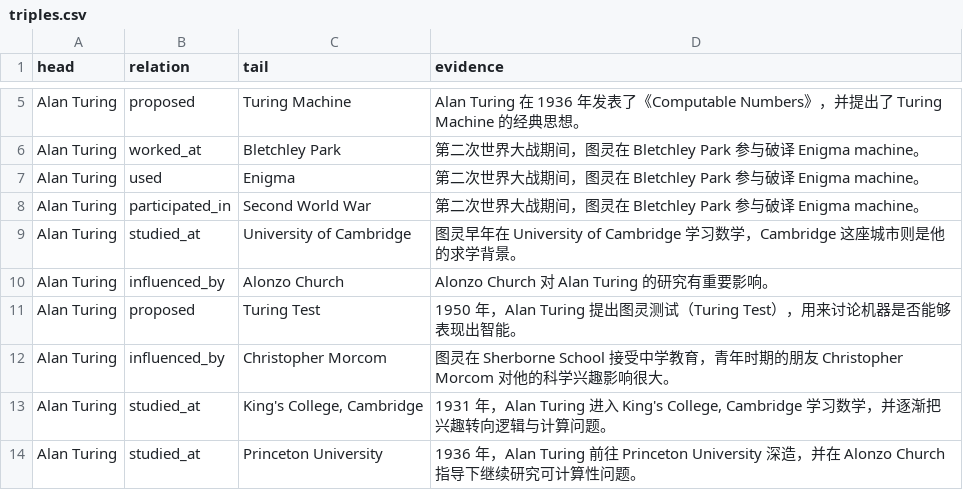
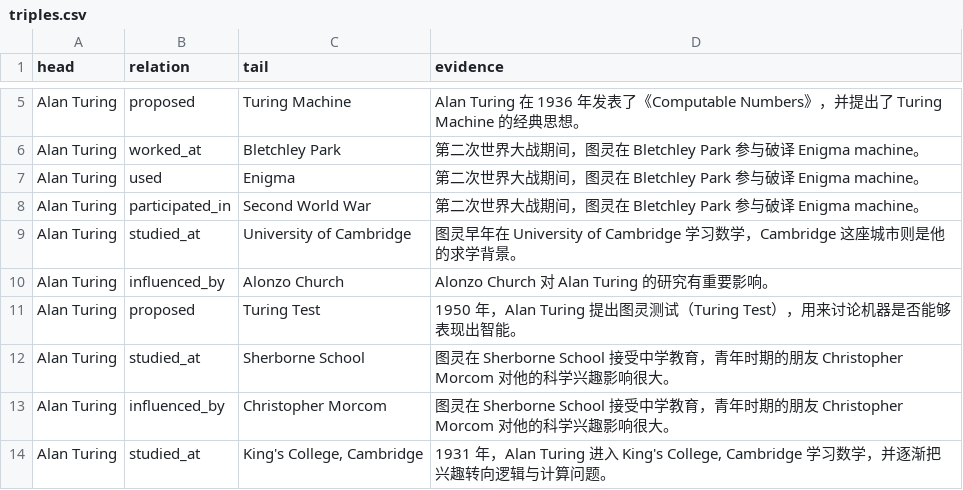
Before and after one commit to KeeperHihi/knowledge-graph, a CSV file: data/output/triples.csv, drawn as a sheet; only a part is shown, gaps mark what is left out; the shorter side is filled out with more unchanged rows.

```diff
--- a/data/output/triples.csv
+++ b/data/output/triples.csv
@@ -11,2 +11,3 @@ Alan Turing,influenced_by,Alonzo Church,Alonzo Church 对 Alan Turing 的研究
 Alan Turing,proposed,Turing Test,1950 年，Alan Turing 提出图灵测试（Turing Test），用来讨论机器是否能够表现出智能。
+Alan Turing,studied_at,Sherborne School,图灵在 Sherborne School 接受中学教育，青年时期的朋友 Christopher Morcom 对他的科学兴趣影响很大。
 Alan Turing,influenced_by,Christopher Morcom,图灵在 Sherborne School 接受中学教育，青年时期的朋友 Christopher Morcom 对他的科学兴趣影响很大。
```
Also changed, not shown: data/output/relations.csv, 19 other files.
